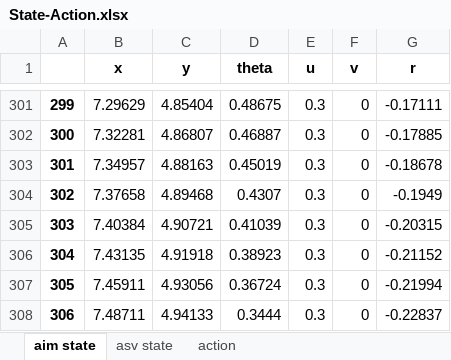
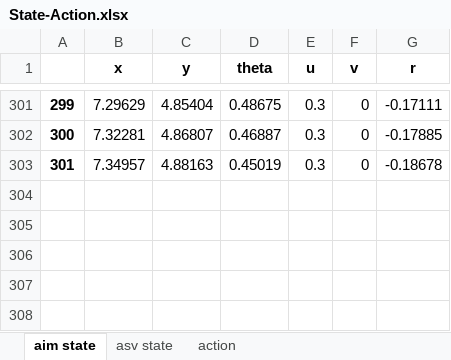
Before and after one commit to Nancy-silence/4MotorShip, an Excel workbook: State-Action.xlsx, sheet aim state, drawn as a sheet; only a part is shown, gaps mark what is left out; values as stored, in another font and other column widths than the file's, no borders; the diff names each change by its address in the sheet, - before the commit and + after, or states it on an @@ line.

```diff
--- a/State-Action.xlsx (sheet aim state)
+++ b/State-Action.xlsx (sheet aim state)
-row 304: 302 | 7.37658 | 4.89468 | 0.4307 | 0.3 | 0 | -0.1949
-row 305: 303 | 7.40384 | 4.90721 | 0.41039 | 0.3 | 0 | -0.20315
-row 306: 304 | 7.43135 | 4.91918 | 0.38923 | 0.3 | 0 | -0.21152
-row 307: 305 | 7.45911 | 4.93056 | 0.36724 | 0.3 | 0 | -0.21994
-row 308: 306 | 7.48711 | 4.94133 | 0.3444 | 0.3 | 0 | -0.22837
```
Also changed, not shown: sheet asv state, sheet action, Reward.xlsx, 5 other files.
